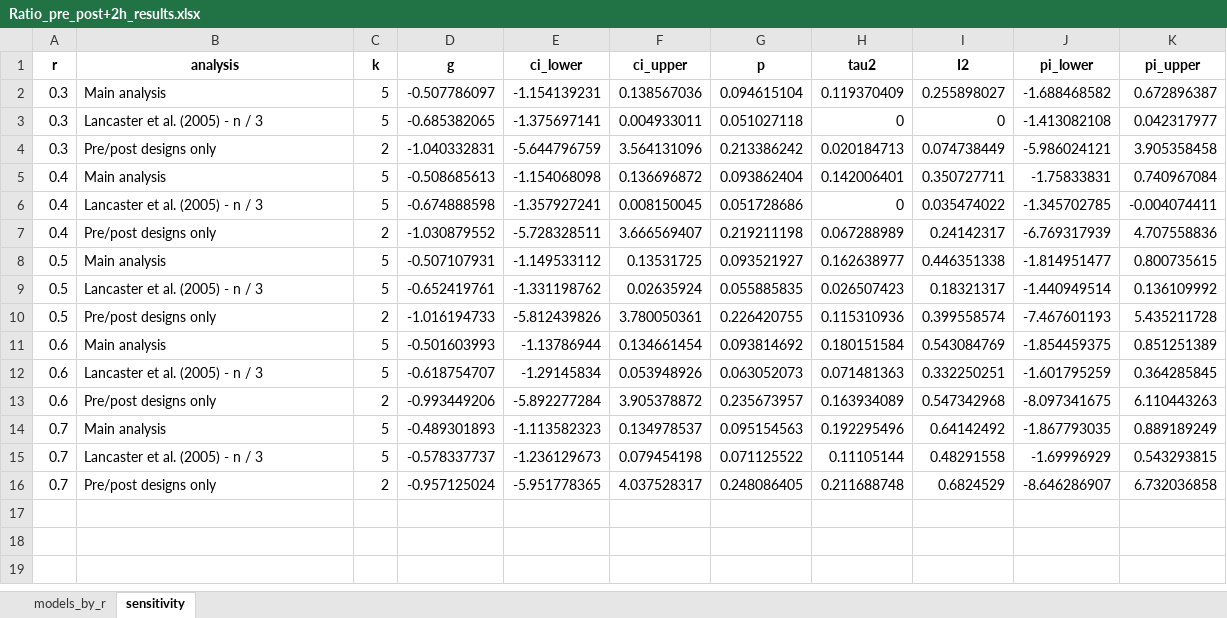
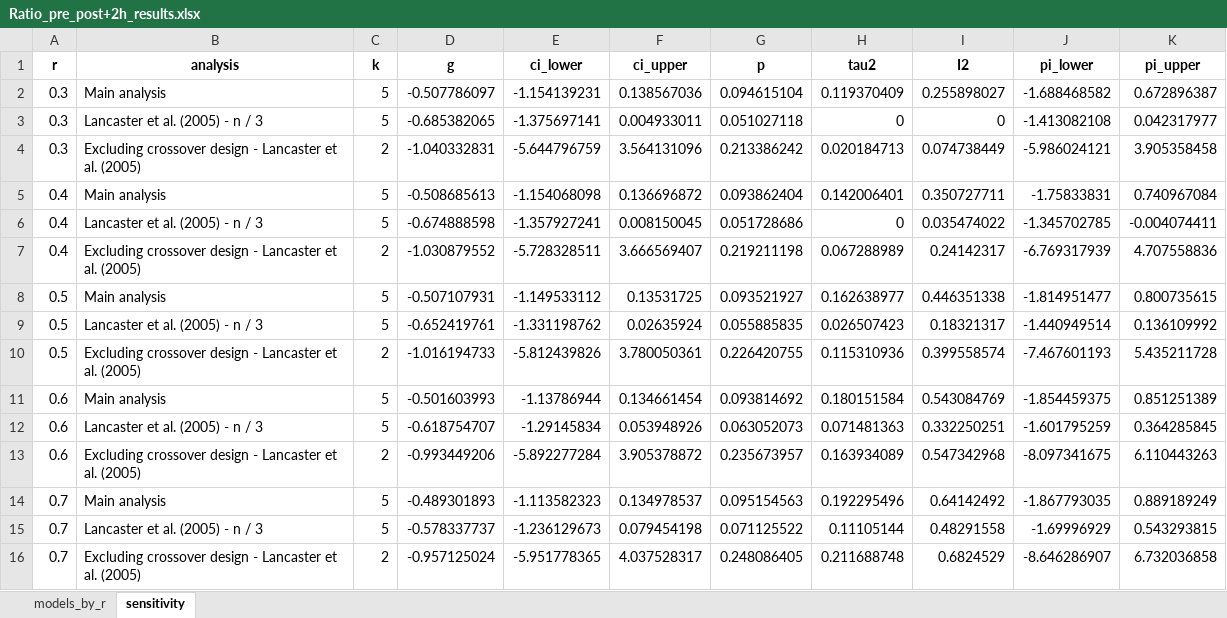
Before and after one commit to npi-dshs/rewiring-thelpercell-dynamics, an Excel workbook: downloads/Ratio_pre_post+2h_results.xlsx, sheet sensitivity, drawn as a sheet; values as stored, in another font and other column widths than the file's, no borders; the diff names each change by its address in the sheet, - before the commit and + after, or states it on an @@ line.

```diff
--- a/downloads/Ratio_pre_post+2h_results.xlsx (sheet sensitivity)
+++ b/downloads/Ratio_pre_post+2h_results.xlsx (sheet sensitivity)
-B4 (analysis): Pre/post designs only
+B4 (analysis): Excluding crossover design - Lancaster et al. (2005)
-B7 (analysis): Pre/post designs only
+B7 (analysis): Excluding crossover design - Lancaster et al. (2005)
-B10 (analysis): Pre/post designs only
+B10 (analysis): Excluding crossover design - Lancaster et al. (2005)
-B13 (analysis): Pre/post designs only
+B13 (analysis): Excluding crossover design - Lancaster et al. (2005)
-B16 (analysis): Pre/post designs only
+B16 (analysis): Excluding crossover design - Lancaster et al. (2005)
```
Also changed, not shown: downloads/Ratio_pre_post_results.xlsx, downloads/Th1_pre_post+2h_results.xlsx, 50 other files.
